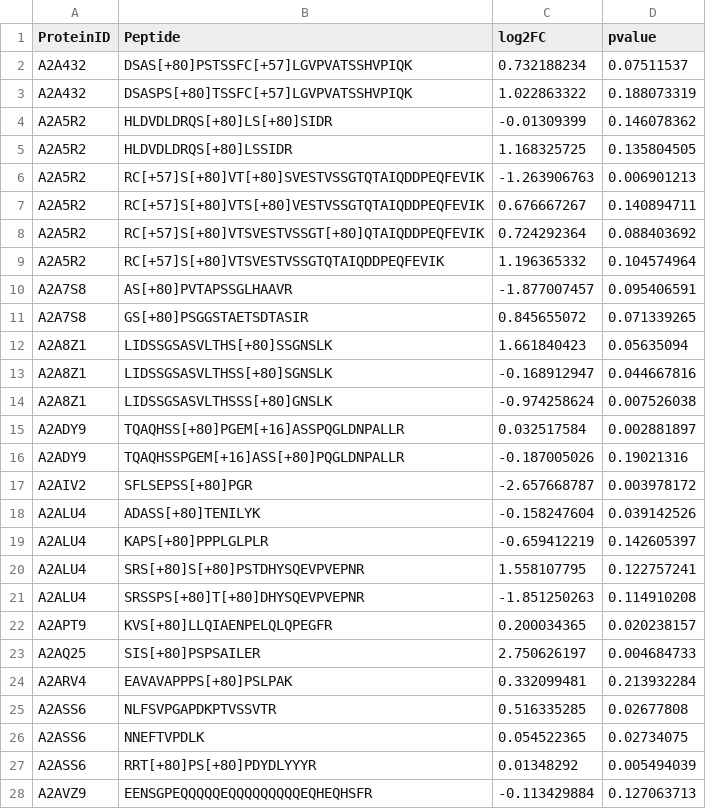
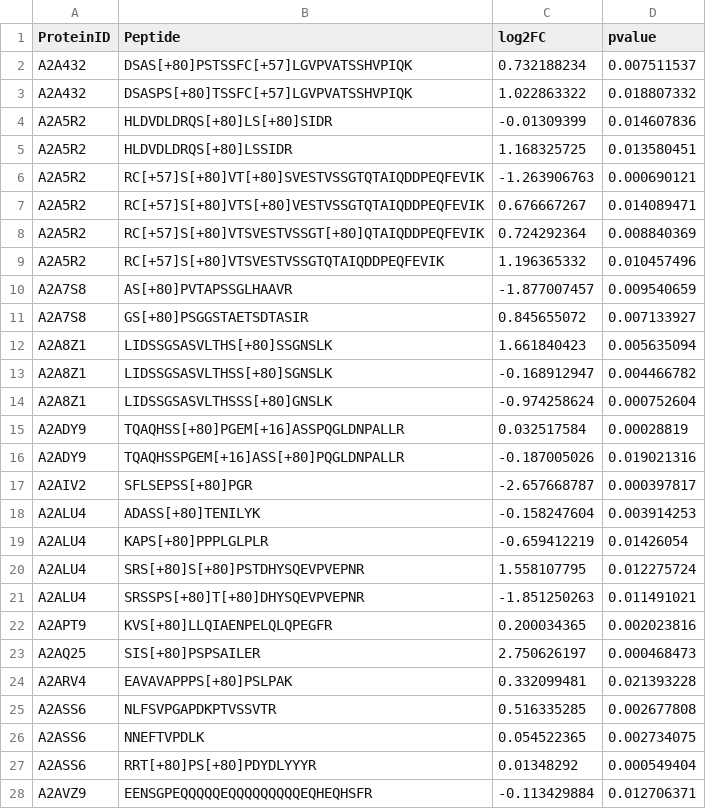
Before and after one commit to csmc-vaneykjlab/pine, a CSV file: examples/single fold change PTM/single-fold-change-data.csv, drawn as a sheet; only a part is shown; the diff covers the shown part only.

```diff
--- a/examples/single fold change PTM/single-fold-change-data.csv
+++ b/examples/single fold change PTM/single-fold-change-data.csv
@@ -1,28 +1,28 @@
 ProteinID,Peptide,log2FC,pvalue
-A2A432,DSAS[+80]PSTSSFC[+57]LGVPVATSSHVPIQK,0.732188234,0.07511537
-A2A432,DSASPS[+80]TSSFC[+57]LGVPVATSSHVPIQK,1.022863322,0.188073319
-A2A5R2,HLDVDLDRQS[+80]LS[+80]SIDR,-0.01309399,0.146078362
-A2A5R2,HLDVDLDRQS[+80]LSSIDR,1.168325725,0.135804505
-A2A5R2,RC[+57]S[+80]VT[+80]SVESTVSSGTQTAIQDDPEQFEVIK,-1.263906763,0.006901213
-A2A5R2,RC[+57]S[+80]VTS[+80]VESTVSSGTQTAIQDDPEQFEVIK,0.676667267,0.140894711
-A2A5R2,RC[+57]S[+80]VTSVESTVSSGT[+80]QTAIQDDPEQFEVIK,0.724292364,0.088403692
-A2A5R2,RC[+57]S[+80]VTSVESTVSSGTQTAIQDDPEQFEVIK,1.196365332,0.104574964
-A2A7S8,AS[+80]PVTAPSSGLHAAVR,-1.877007457,0.095406591
-A2A7S8,GS[+80]PSGGSTAETSDTASIR,0.845655072,0.071339265
-A2A8Z1,LIDSSGSASVLTHS[+80]SSGNSLK,1.661840423,0.05635094
-A2A8Z1,LIDSSGSASVLTHSS[+80]SGNSLK,-0.168912947,0.044667816
-A2A8Z1,LIDSSGSASVLTHSSS[+80]GNSLK,-0.974258624,0.007526038
-A2ADY9,TQAQHSS[+80]PGEM[+16]ASSPQGLDNPALLR,0.032517584,0.002881897
-A2ADY9,TQAQHSSPGEM[+16]ASS[+80]PQGLDNPALLR,-0.187005026,0.19021316
-A2AIV2,SFLSEPSS[+80]PGR,-2.657668787,0.003978172
-A2ALU4,ADASS[+80]TENILYK,-0.158247604,0.039142526
-A2ALU4,KAPS[+80]PPPLGLPLR,-0.659412219,0.142605397
-A2ALU4,SRS[+80]S[+80]PSTDHYSQEVPVEPNR,1.558107795,0.122757241
-A2ALU4,SRSSPS[+80]T[+80]DHYSQEVPVEPNR,-1.851250263,0.114910208
-A2APT9,KVS[+80]LLQIAENPELQLQPEGFR,0.200034365,0.020238157
-A2AQ25,SIS[+80]PSPSAILER,2.750626197,0.004684733
-A2ARV4,EAVAVAPPPS[+80]PSLPAK,0.332099481,0.213932284
-A2ASS6,NLFSVPGAPDKPTVSSVTR,0.516335285,0.02677808
-A2ASS6,NNEFTVPDLK,0.054522365,0.02734075
-A2ASS6,RRT[+80]PS[+80]PDYDLYYYR,0.01348292,0.005494039
-A2AVZ9,EENSGPEQQQQQEQQQQQQQQQEQHEQHSFR,-0.113429884,0.127063713
+A2A432,DSAS[+80]PSTSSFC[+57]LGVPVATSSHVPIQK,0.732188234,0.007511537
+A2A432,DSASPS[+80]TSSFC[+57]LGVPVATSSHVPIQK,1.022863322,0.018807332
+A2A5R2,HLDVDLDRQS[+80]LS[+80]SIDR,-0.01309399,0.014607836
+A2A5R2,HLDVDLDRQS[+80]LSSIDR,1.168325725,0.013580451
+A2A5R2,RC[+57]S[+80]VT[+80]SVESTVSSGTQTAIQDDPEQFEVIK,-1.263906763,0.000690121
+A2A5R2,RC[+57]S[+80]VTS[+80]VESTVSSGTQTAIQDDPEQFEVIK,0.676667267,0.014089471
+A2A5R2,RC[+57]S[+80]VTSVESTVSSGT[+80]QTAIQDDPEQFEVIK,0.724292364,0.008840369
+A2A5R2,RC[+57]S[+80]VTSVESTVSSGTQTAIQDDPEQFEVIK,1.196365332,0.010457496
+A2A7S8,AS[+80]PVTAPSSGLHAAVR,-1.877007457,0.009540659
+A2A7S8,GS[+80]PSGGSTAETSDTASIR,0.845655072,0.007133927
+A2A8Z1,LIDSSGSASVLTHS[+80]SSGNSLK,1.661840423,0.005635094
+A2A8Z1,LIDSSGSASVLTHSS[+80]SGNSLK,-0.168912947,0.004466782
+A2A8Z1,LIDSSGSASVLTHSSS[+80]GNSLK,-0.974258624,0.000752604
+A2ADY9,TQAQHSS[+80]PGEM[+16]ASSPQGLDNPALLR,0.032517584,0.00028819
+A2ADY9,TQAQHSSPGEM[+16]ASS[+80]PQGLDNPALLR,-0.187005026,0.019021316
+A2AIV2,SFLSEPSS[+80]PGR,-2.657668787,0.000397817
+A2ALU4,ADASS[+80]TENILYK,-0.158247604,0.003914253
+A2ALU4,KAPS[+80]PPPLGLPLR,-0.659412219,0.01426054
+A2ALU4,SRS[+80]S[+80]PSTDHYSQEVPVEPNR,1.558107795,0.012275724
+A2ALU4,SRSSPS[+80]T[+80]DHYSQEVPVEPNR,-1.851250263,0.011491021
+A2APT9,KVS[+80]LLQIAENPELQLQPEGFR,0.200034365,0.002023816
+A2AQ25,SIS[+80]PSPSAILER,2.750626197,0.000468473
+A2ARV4,EAVAVAPPPS[+80]PSLPAK,0.332099481,0.021393228
+A2ASS6,NLFSVPGAPDKPTVSSVTR,0.516335285,0.002677808
+A2ASS6,NNEFTVPDLK,0.054522365,0.002734075
+A2ASS6,RRT[+80]PS[+80]PDYDLYYYR,0.01348292,0.000549404
+A2AVZ9,EENSGPEQQQQQEQQQQQQQQQEQHEQHSFR,-0.113429884,0.012706371
```
Also changed, not shown: 123 edited cells elsewhere in this file, 9 other files.
